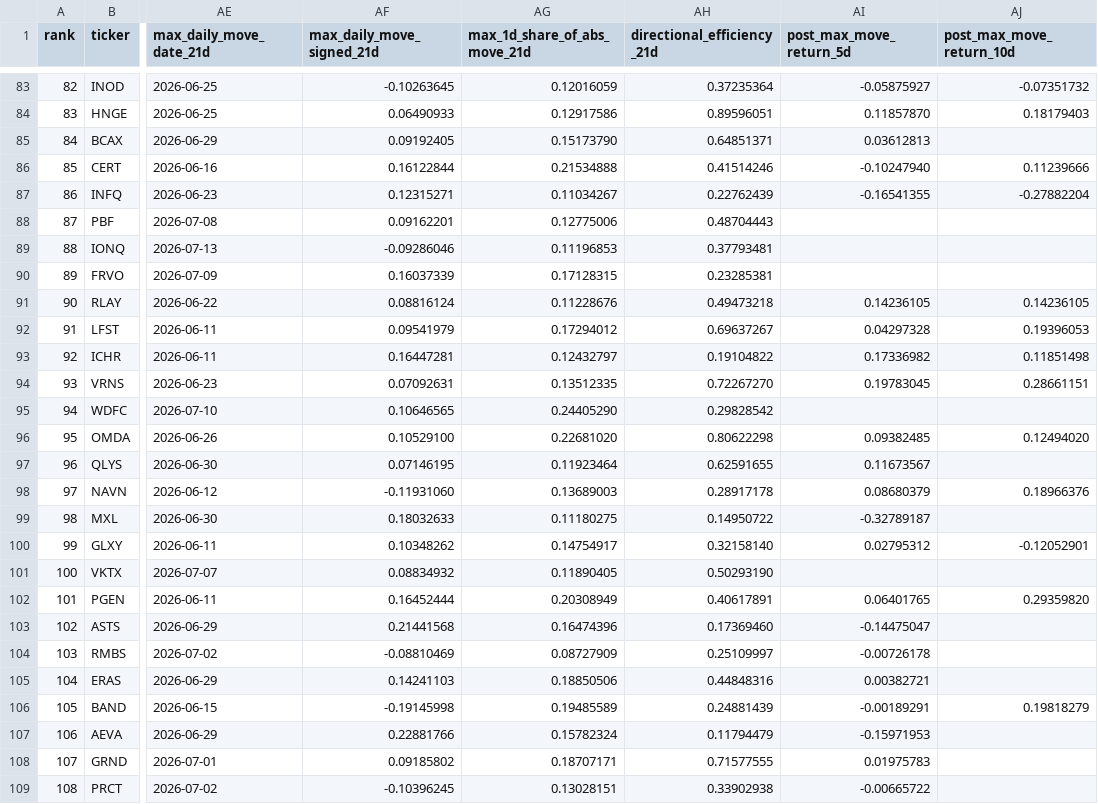
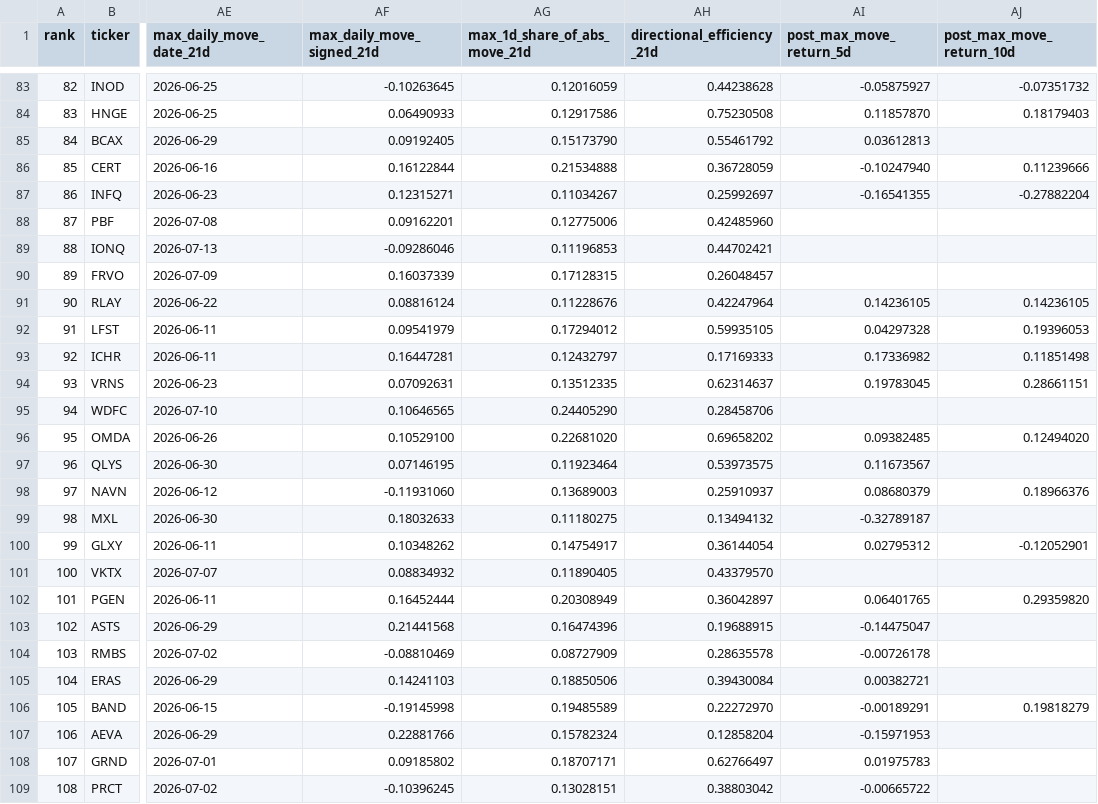
Before and after one commit to Hughey-T/Daily-US-Stock-Screen, a CSV file: docs/latest.csv, drawn as a sheet; only a part is shown, gaps mark what is left out; the diff covers the shown part only; the diff names each change by its address in the sheet, - before the commit and + after, or states it on an @@ line.

```diff
--- a/docs/latest.csv
+++ b/docs/latest.csv
-AH83 (directional_efficiency_21d): 0.37235364
+AH83 (directional_efficiency_21d): 0.44238628
-AH84 (directional_efficiency_21d): 0.89596051
+AH84 (directional_efficiency_21d): 0.75230508
-AH85 (directional_efficiency_21d): 0.64851371
+AH85 (directional_efficiency_21d): 0.55461792
-AH86 (directional_efficiency_21d): 0.41514246
+AH86 (directional_efficiency_21d): 0.36728059
-AH87 (directional_efficiency_21d): 0.22762439
+AH87 (directional_efficiency_21d): 0.25992697
-AH88 (directional_efficiency_21d): 0.48704443
+AH88 (directional_efficiency_21d): 0.42485960
-AH89 (directional_efficiency_21d): 0.37793481
+AH89 (directional_efficiency_21d): 0.44702421
-AH90 (directional_efficiency_21d): 0.23285381
+AH90 (directional_efficiency_21d): 0.26048457
-AH91 (directional_efficiency_21d): 0.49473218
+AH91 (directional_efficiency_21d): 0.42247964
-AH92 (directional_efficiency_21d): 0.69637267
+AH92 (directional_efficiency_21d): 0.59935105
-AH93 (directional_efficiency_21d): 0.19104822
+AH93 (directional_efficiency_21d): 0.17169333
-AH94 (directional_efficiency_21d): 0.72267270
+AH94 (directional_efficiency_21d): 0.62314637
-AH95 (directional_efficiency_21d): 0.29828542
+AH95 (directional_efficiency_21d): 0.28458706
-AH96 (directional_efficiency_21d): 0.80622298
+AH96 (directional_efficiency_21d): 0.69658202
-AH97 (directional_efficiency_21d): 0.62591655
+AH97 (directional_efficiency_21d): 0.53973575
-AH98 (directional_efficiency_21d): 0.28917178
+AH98 (directional_efficiency_21d): 0.25910937
-AH99 (directional_efficiency_21d): 0.14950722
+AH99 (directional_efficiency_21d): 0.13494132
-AH100 (directional_efficiency_21d): 0.32158140
+AH100 (directional_efficiency_21d): 0.36144054
-AH101 (directional_efficiency_21d): 0.50293190
+AH101 (directional_efficiency_21d): 0.43379570
-AH102 (directional_efficiency_21d): 0.40617891
+AH102 (directional_efficiency_21d): 0.36042897
-AH103 (directional_efficiency_21d): 0.17369460
+AH103 (directional_efficiency_21d): 0.19688915
-AH104 (directional_efficiency_21d): 0.25109997
+AH104 (directional_efficiency_21d): 0.28635578
-AH105 (directional_efficiency_21d): 0.44848316
+AH105 (directional_efficiency_21d): 0.39430084
-AH106 (directional_efficiency_21d): 0.24881439
+AH106 (directional_efficiency_21d): 0.22272970
-AH107 (directional_efficiency_21d): 0.11794479
+AH107 (directional_efficiency_21d): 0.12858204
-AH108 (directional_efficiency_21d): 0.71577555
+AH108 (directional_efficiency_21d): 0.62766497
-AH109 (directional_efficiency_21d): 0.33902938
+AH109 (directional_efficiency_21d): 0.38803042
```
Also changed, not shown: 123 edited cells elsewhere in this file, data/universe_cache.csv, docs/archive/screening_2026-07-13.csv, 8 other files.
